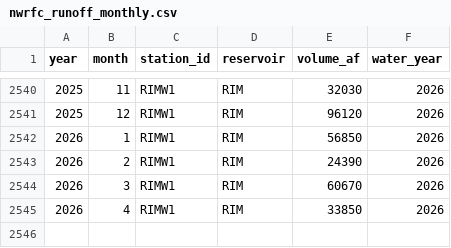
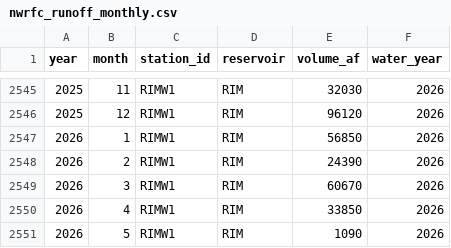
Before and after one commit to jeffmarti/yak-stor, a CSV file: data/nwrfc_runoff_monthly.csv, drawn as a sheet; only a part is shown, gaps mark what is left out; the diff covers the shown part only; the diff names each change by its address in the sheet, - before the commit and + after, or states it on an @@ line.

```diff
--- a/data/nwrfc_runoff_monthly.csv
+++ b/data/nwrfc_runoff_monthly.csv
+row 2551: 2026 | 5 | RIMW1 | RIM | 1090 | 2026
```
Also changed, not shown: 5 added rows and 2 edited cells elsewhere in this file, data/nohrsc_yakima_new_data.csv, 4 other files.
